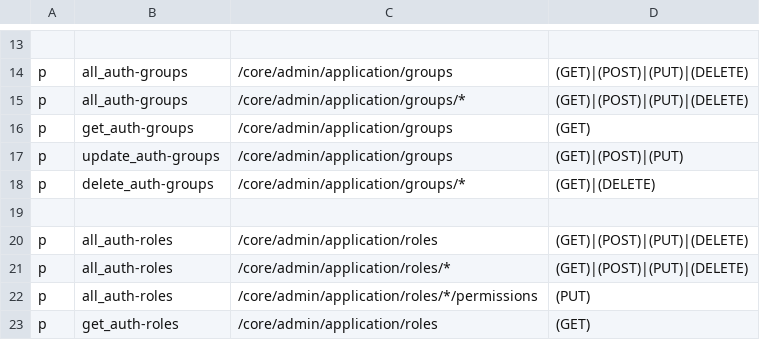
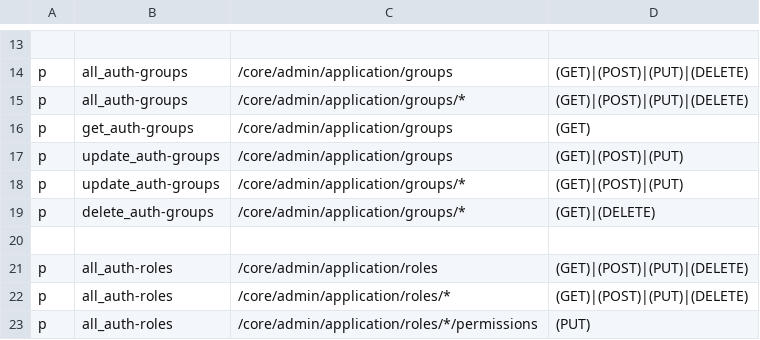
Before and after one commit to rokwire/core-building-block, a CSV file: driver/web/authorization_admin_policy.csv, drawn as a sheet; only a part is shown, gaps mark what is left out; the shorter side is filled out with more unchanged rows.

Commit message:
added update group admin API [#518]

```diff
--- a/driver/web/authorization_admin_policy.csv
+++ b/driver/web/authorization_admin_policy.csv
@@ -17,2 +17,3 @@ p, get_auth-groups, /core/admin/application/groups, (GET)
 p, update_auth-groups, /core/admin/application/groups, (GET)|(POST)|(PUT)
+p, update_auth-groups, /core/admin/application/groups/*, (GET)|(POST)|(PUT)
 p, delete_auth-groups, /core/admin/application/groups/*, (GET)|(DELETE)
```
Also changed, not shown: 17 other files.
